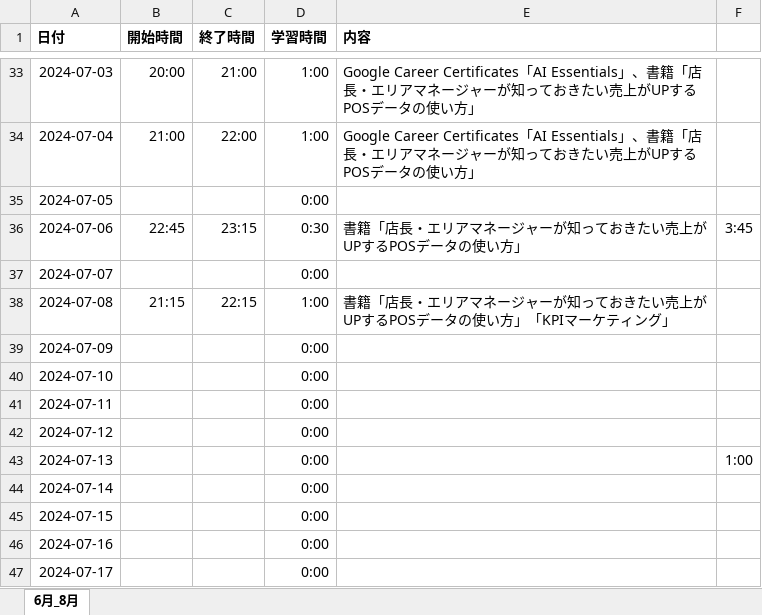
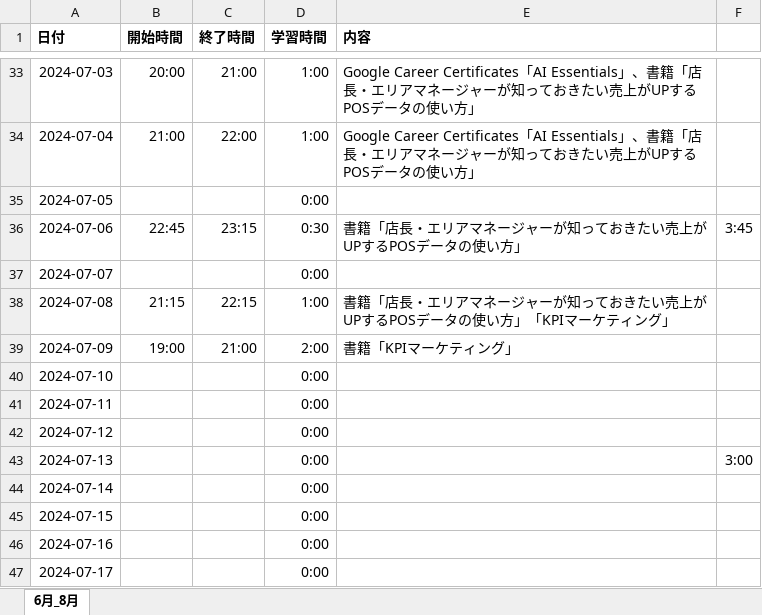
Before and after one commit to Yoshi-Kosaka/Zemi, an Excel workbook: Study/学習記録.xlsx, sheet 6月_8月, drawn as a sheet; only a part is shown, gaps mark what is left out; values as stored, in another font and other column widths than the file's, no borders; the diff names each change by its address in the sheet, - before the commit and + after, or states it on an @@ line.

Commit message:
fix study

```diff
--- a/Study/学習記録.xlsx (sheet 6月_8月)
+++ b/Study/学習記録.xlsx (sheet 6月_8月)
-B39 (開始時間): (empty)
+B39 (開始時間): 19:00
-C39 (終了時間): (empty)
+C39 (終了時間): 21:00
-D39 (学習時間): 0:00
+D39 (学習時間): 2:00
-E39 (内容): (empty)
+E39 (内容): 書籍「KPIマーケティング」
-F43: 1:00
+F43: 3:00
```
